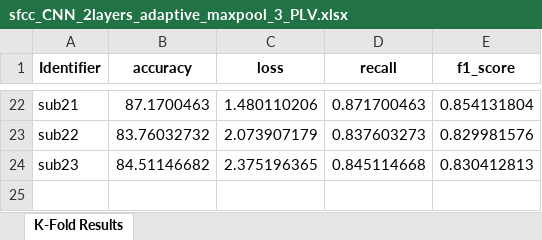
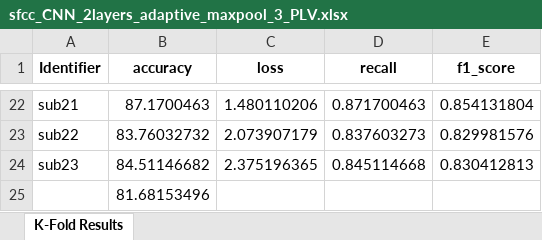
Before and after one commit to Malcolm-XY/functionalconnectivity_sfcc, an Excel workbook: results/sfcc_CNN_2layers_adaptive_maxpool_3_PLV.xlsx, sheet K-Fold Results, drawn as a sheet; only a part is shown, gaps mark what is left out; values as stored, in another font and other column widths than the file's, no borders; the diff names each change by its address in the sheet, - before the commit and + after, or states it on an @@ line.

```diff
--- a/results/sfcc_CNN_2layers_adaptive_maxpool_3_PLV.xlsx (sheet K-Fold Results)
+++ b/results/sfcc_CNN_2layers_adaptive_maxpool_3_PLV.xlsx (sheet K-Fold Results)
+row 25:  | 81.68153496
```
Also changed, not shown: 3 other files.
